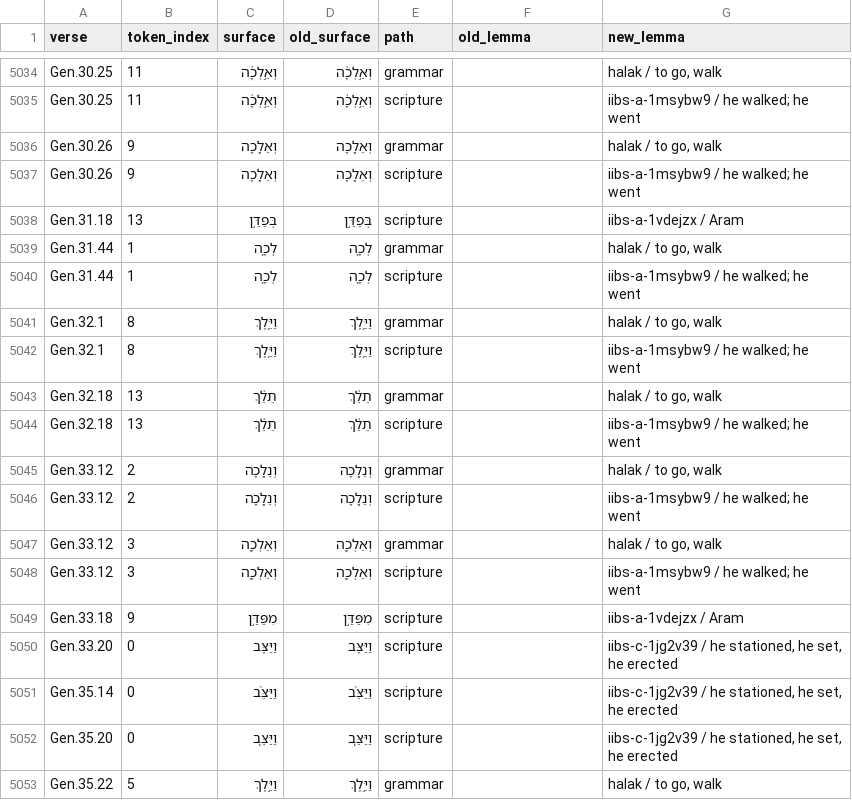
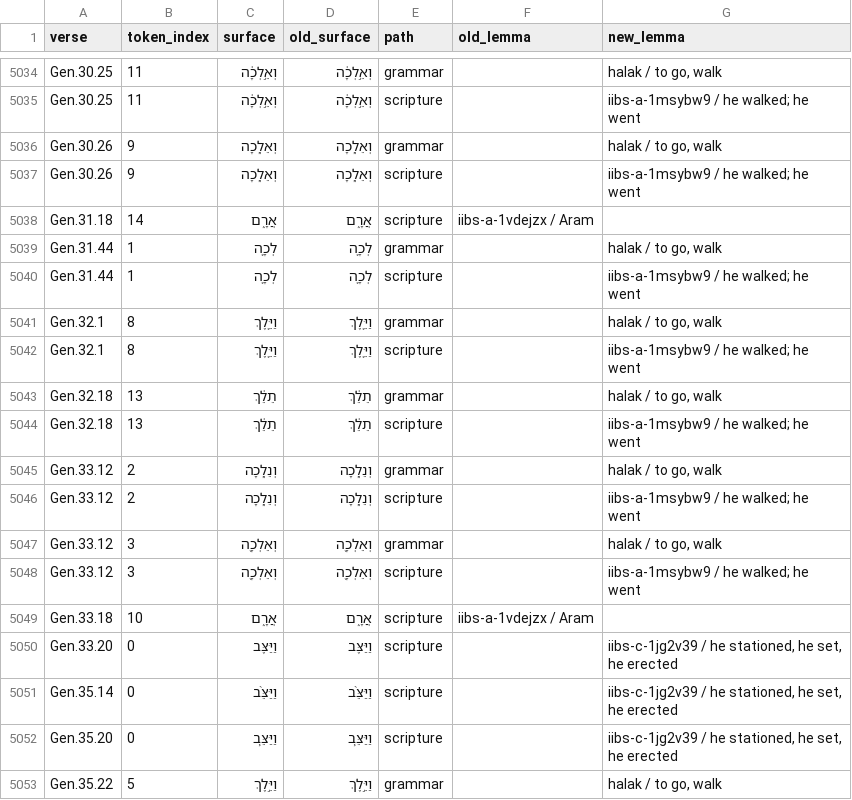
Before and after one commit to adeyholar/haday, a CSV file: docs/strong-map-wlc-rebase-diff.csv, drawn as a sheet; only a part is shown, gaps mark what is left out; removed rows and columns are numbered as before the commit, all else as after; the diff covers the shown part only; the diff names each change by its address in the sheet, - before the commit and + after, or states it on an @@ line.

Commit message:
A trailing plus is not one class lemma.
Paddan-aram and Ramoth-negeb are not Aram and Negev. H884 Beer-sheba stays. This pin has 23 of those tokens, not 24.

```diff
--- a/docs/strong-map-wlc-rebase-diff.csv
+++ b/docs/strong-map-wlc-rebase-diff.csv
-row 5038: Gen.31.18 | 13 | בְּפַדַּ֣ן | בְּפַדַּ֣ן | scripture |  | iibs-a-1vdejzx / Aram
+row 5038: Gen.31.18 | 14 | אֲרָ֑ם | אֲרָ֑ם | scripture | iibs-a-1vdejzx / Aram
-row 5049: Gen.33.18 | 9 | מִפַּדַּ֣ן | מִפַּדַּ֣ן | scripture |  | iibs-a-1vdejzx / Aram
+row 5049: Gen.33.18 | 10 | אֲרָ֑ם | אֲרָ֑ם | scripture | iibs-a-1vdejzx / Aram
```
Also changed, not shown: 10 added rows and 9 removed rows elsewhere in this file, 5 other files.
